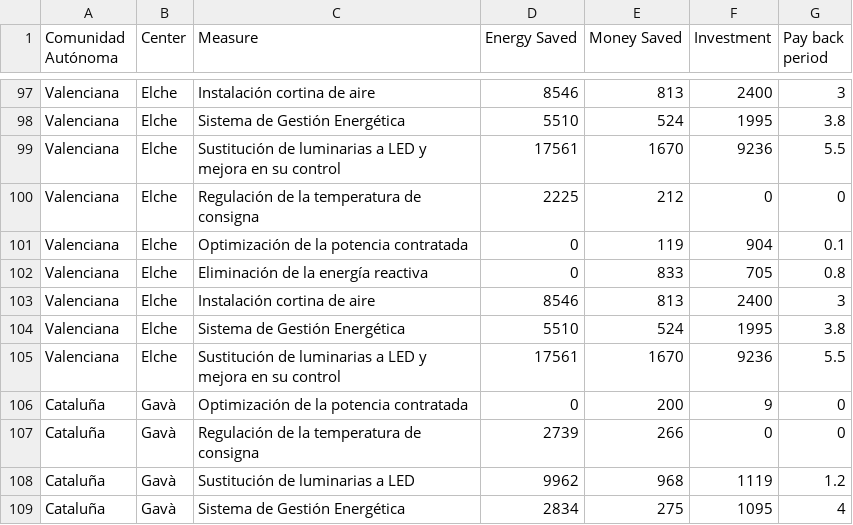
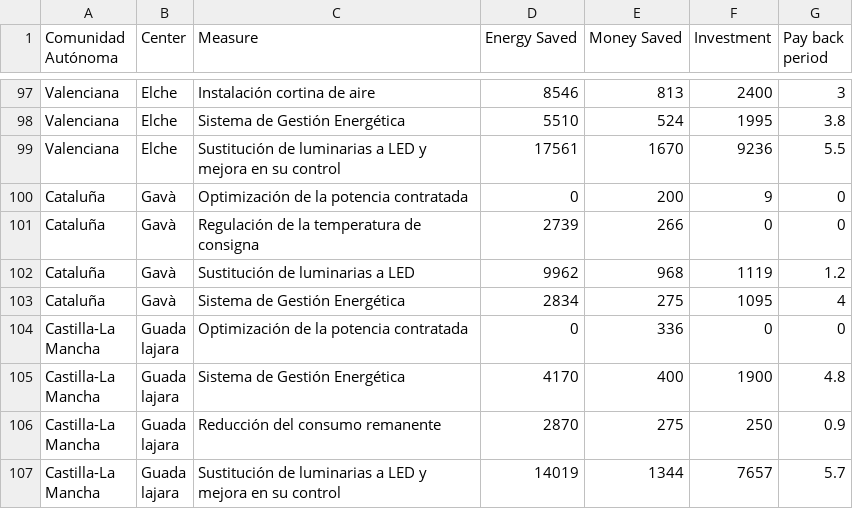
Before and after one commit to hardik5838/EnergyEfficiencyMeasuresAsepeyo, a CSV file: Data/2021.csv, drawn as a sheet; only a part is shown, gaps mark what is left out; the shorter side is filled out with more unchanged rows.

Commit message:
Update 2021.csv

```diff
--- a/Data/2021.csv
+++ b/Data/2021.csv
@@ -99,8 +99,2 @@ Valenciana,Elche,Sistema de Gestión Energética,5510,524,1995,3.8
 Valenciana,Elche,Sustitución de luminarias a LED y mejora en su control,17561,1670,9236,5.5
-Valenciana,Elche,Regulación de la temperatura de consigna,2225,212,0,0
-Valenciana,Elche,Optimización de la potencia contratada,0,119,904,0.1
-Valenciana,Elche,Eliminación de la energía reactiva,0,833,705,0.8
-Valenciana,Elche,Instalación cortina de aire,8546,813,2400,3
-Valenciana,Elche,Sistema de Gestión Energética,5510,524,1995,3.8
-Valenciana,Elche,Sustitución de luminarias a LED y mejora en su control,17561,1670,9236,5.5
 Cataluña,Gavà,Optimización de la potencia contratada,0,200,9,0
```
